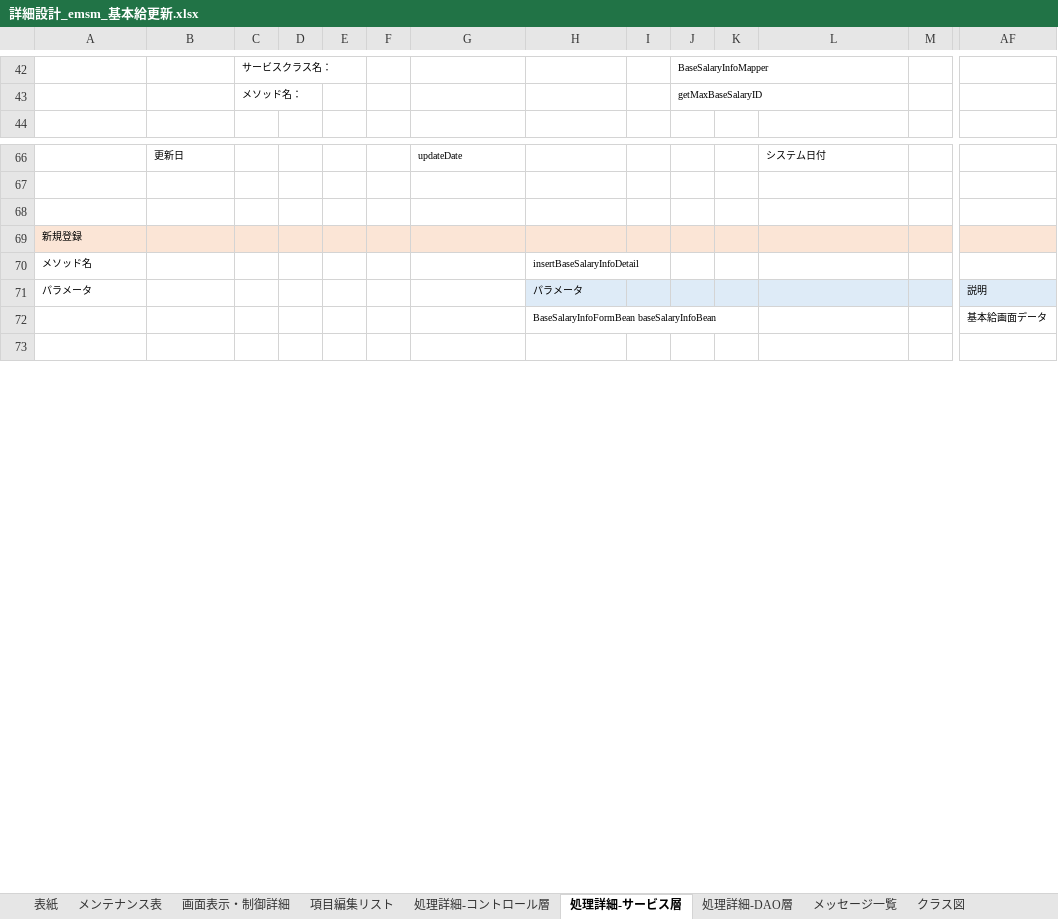
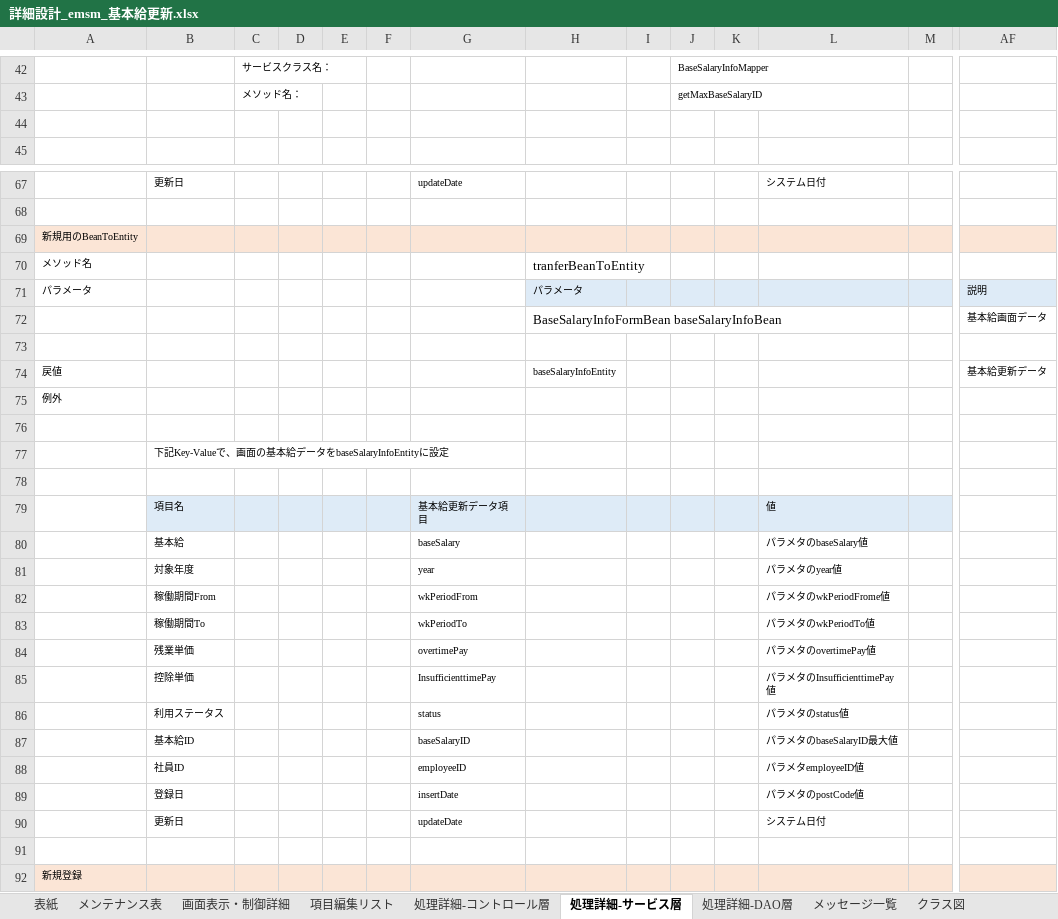
Before and after one commit to softtechSoft/emsm, an Excel workbook: DOC/詳細設計書/詳細設計_emsm_基本給更新.xlsx, sheet 処理詳細-サービス層, drawn as a sheet; only a part is shown, gaps mark what is left out; the shorter side is filled out with more unchanged rows; values as stored, in another font and other column widths than the file's, no borders; rows hold the shown columns only; the diff covers the shown part only; the diff names each change by its address in the sheet, - before the commit and + after, or states it on an @@ line.

Commit message:
6.12

```diff
--- a/DOC/詳細設計書/詳細設計_emsm_基本給更新.xlsx (sheet 処理詳細-サービス層)
+++ b/DOC/詳細設計書/詳細設計_emsm_基本給更新.xlsx (sheet 処理詳細-サービス層)
+row 44: (empty)
+row 69: 新規用のBeanToEntity
+row 70: メソッド名 |  |  |  |  |  |  | tranferBeanToEntity
+row 71: パラメータ |  |  |  |  |  |  | パラメータ |  |  |  |  |  | 説明
+row 72:  |  |  |  |  |  |  | BaseSalaryInfoFormBean baseSalaryInfoBean |  |  |  |  |  | 基本給画面データ
+row 73: (empty)
+row 74: 戻値 |  |  |  |  |  |  | baseSalaryInfoEntity |  |  |  |  |  | 基本給更新データ
+row 75: 例外
+row 76: (empty)
+row 77:  | 下記Key-Valueで、画面の基本給データをbaseSalaryInfoEntityに設定
+row 78: (empty)
+row 79:  | 項目名 |  |  |  |  | 基本給更新データ項目 |  |  |  |  | 値
+row 80:  | 基本給 |  |  |  |  | baseSalary |  |  |  |  | パラメタのbaseSalary値
+row 81:  | 対象年度 |  |  |  |  | year |  |  |  |  | パラメタのyear値
+row 82:  | 稼働期間From |  |  |  |  | wkPeriodFrom |  |  |  |  | パラメタのwkPeriodFrome値
+row 83:  | 稼働期間To |  |  |  |  | wkPeriodTo |  |  |  |  | パラメタのwkPeriodTo値
+row 84:  | 残業単価 |  |  |  |  | overtimePay |  |  |  |  | パラメタのovertimePay値
+row 85:  | 控除単価 |  |  |  |  | InsufficienttimePay |  |  |  |  | パラメタのInsufficienttimePay値
+row 86:  | 利用ステータス |  |  |  |  | status |  |  |  |  | パラメタのstatus値
+row 87:  | 基本給ID |  |  |  |  | baseSalaryID |  |  |  |  | パラメタのbaseSalaryID最大値
+row 88:  | 社員ID |  |  |  |  | employeeID |  |  |  |  | パラメタemployeeID値
+row 89:  | 登録日 |  |  |  |  | insertDate |  |  |  |  | パラメタのpostCode値
+row 90:  | 更新日 |  |  |  |  | updateDate |  |  |  |  | システム日付
```
Also changed, not shown: 24 added rows, 1 removed row, 4 edited cells and cell formats elsewhere in this sheet, sheet 処理詳細-DAO層, sheet 処理詳細-コントロール層, charts or pictures.
